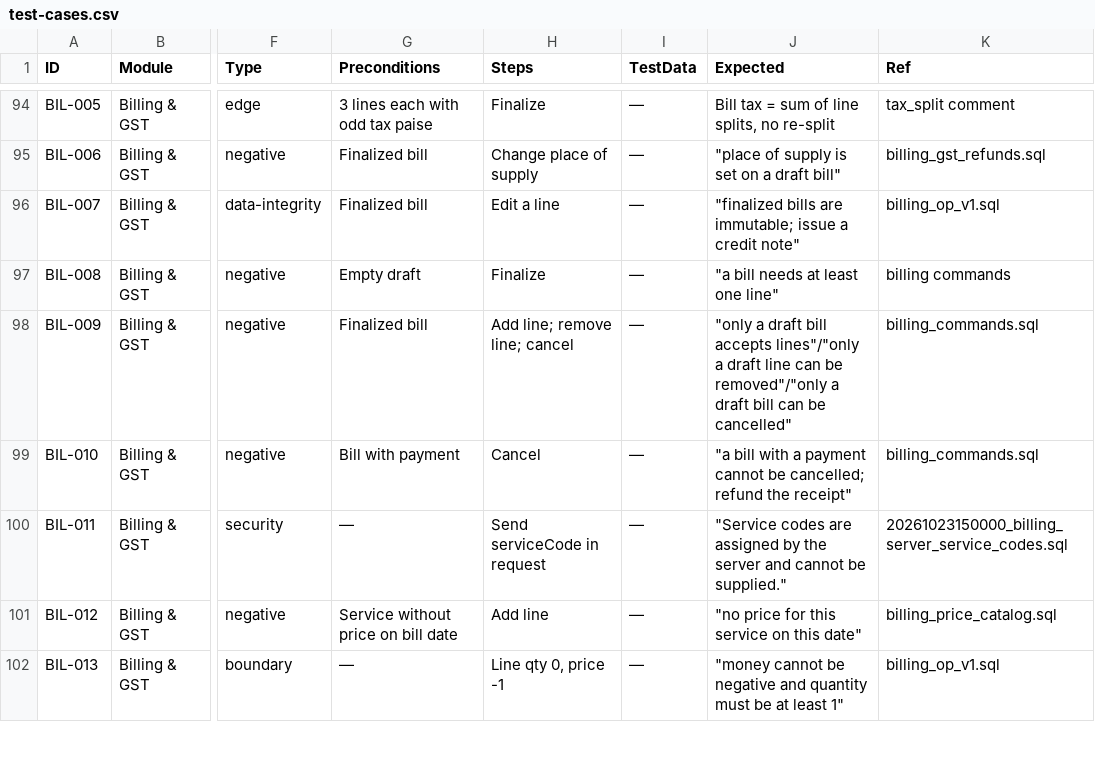
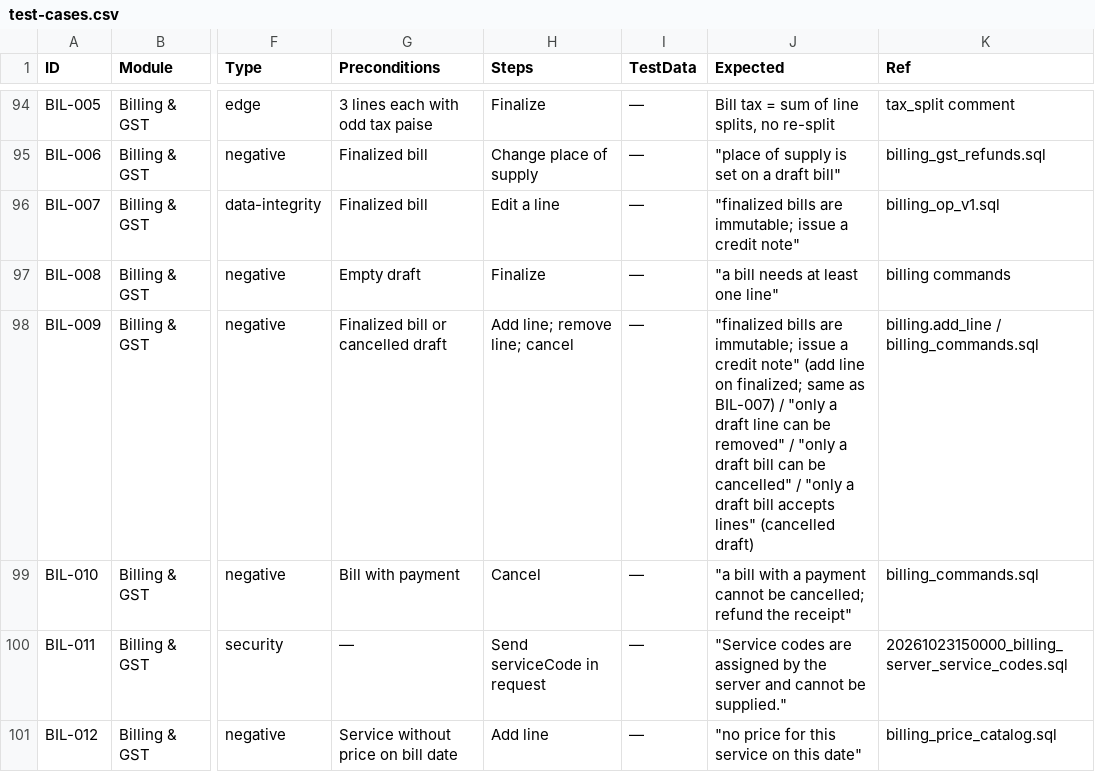
Before and after one commit to kakani-dev/hospital-management-system, a CSV file: docs/testing/test-cases.csv, drawn as a sheet; only a part is shown, gaps mark what is left out; the shorter side is filled out with more unchanged rows; the diff names each change by its address in the sheet, - before the commit and + after, or states it on an @@ line.

Commit message:
fix(billing): tell staff a finalized bill is immutable (#323)
* fix(billing): tell staff a finalized bill is immutable

Adding a line to a finalized bill now returns
"finalized bills are immutable; issue a credit note" (BIL-007)
instead of the generic draft-only message. A cancelled draft still
uses "only a draft bill accepts lines". #316

* fix(ci): mark #316 add_line migration as cross-schema approved

The replaced function still calls the published identity and
appointment contracts already used by billing.add_line. No new
cross-schema surface.

---------

Co-authored-by: Mohith Kakani <249468300+kakani-dev@users.noreply.github.com>

```diff
--- a/docs/testing/test-cases.csv
+++ b/docs/testing/test-cases.csv
-G98 (Preconditions): Finalized bill
+G98 (Preconditions): Finalized bill or cancelled draft
-J98 (Expected): "only a draft bill accepts lines"/"only a draft line can be removed"/"only a draft bill can be cancelled"
+J98 (Expected): "finalized bills are immutable; issue a credit note" (add line on finalized; same as BIL-007) / "only a draft line can be removed" / "only a draft bill can be cancelled" / "only a draft bill accepts lines" (cancelled draft)
-K98 (Ref): billing_commands.sql
+K98 (Ref): billing.add_line / billing_commands.sql
```
Also changed, not shown: 4 other files.
